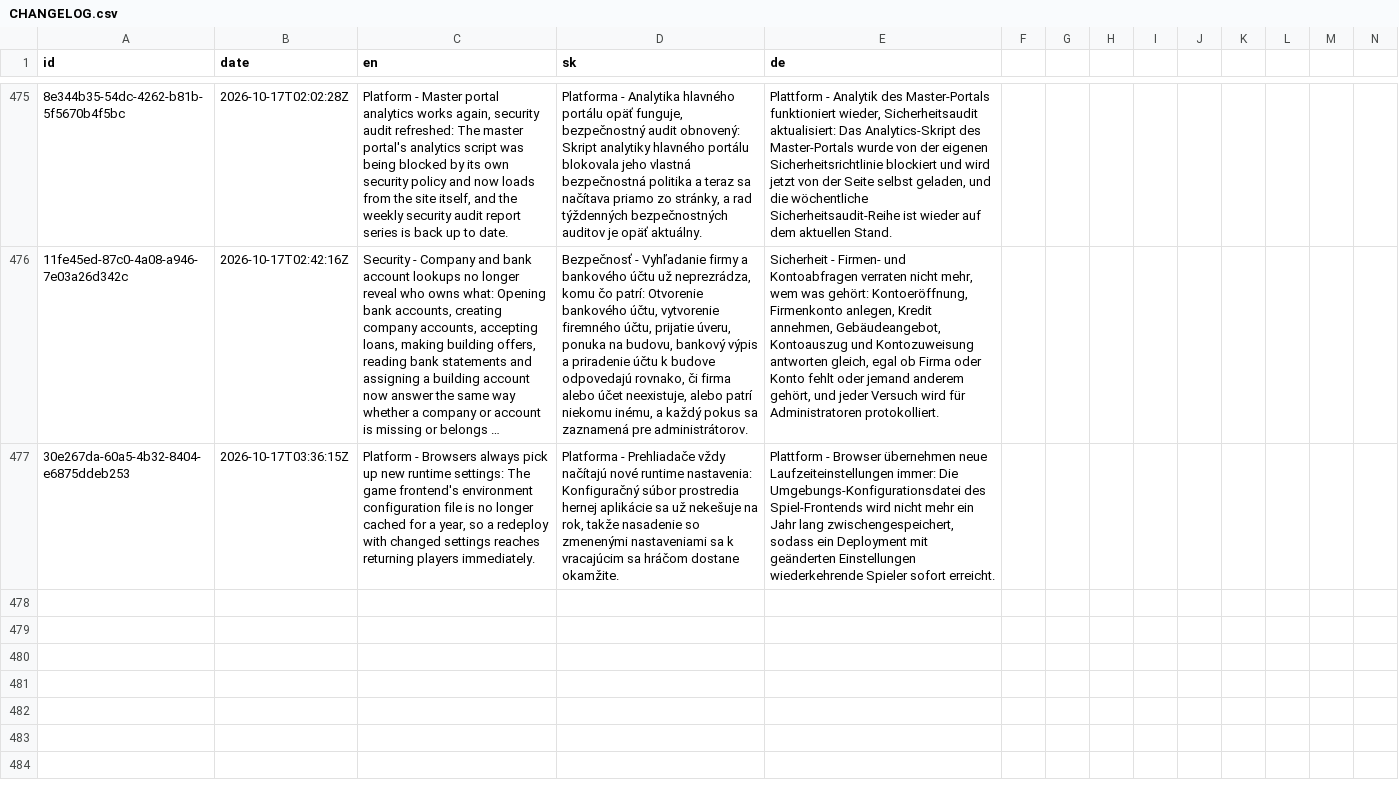
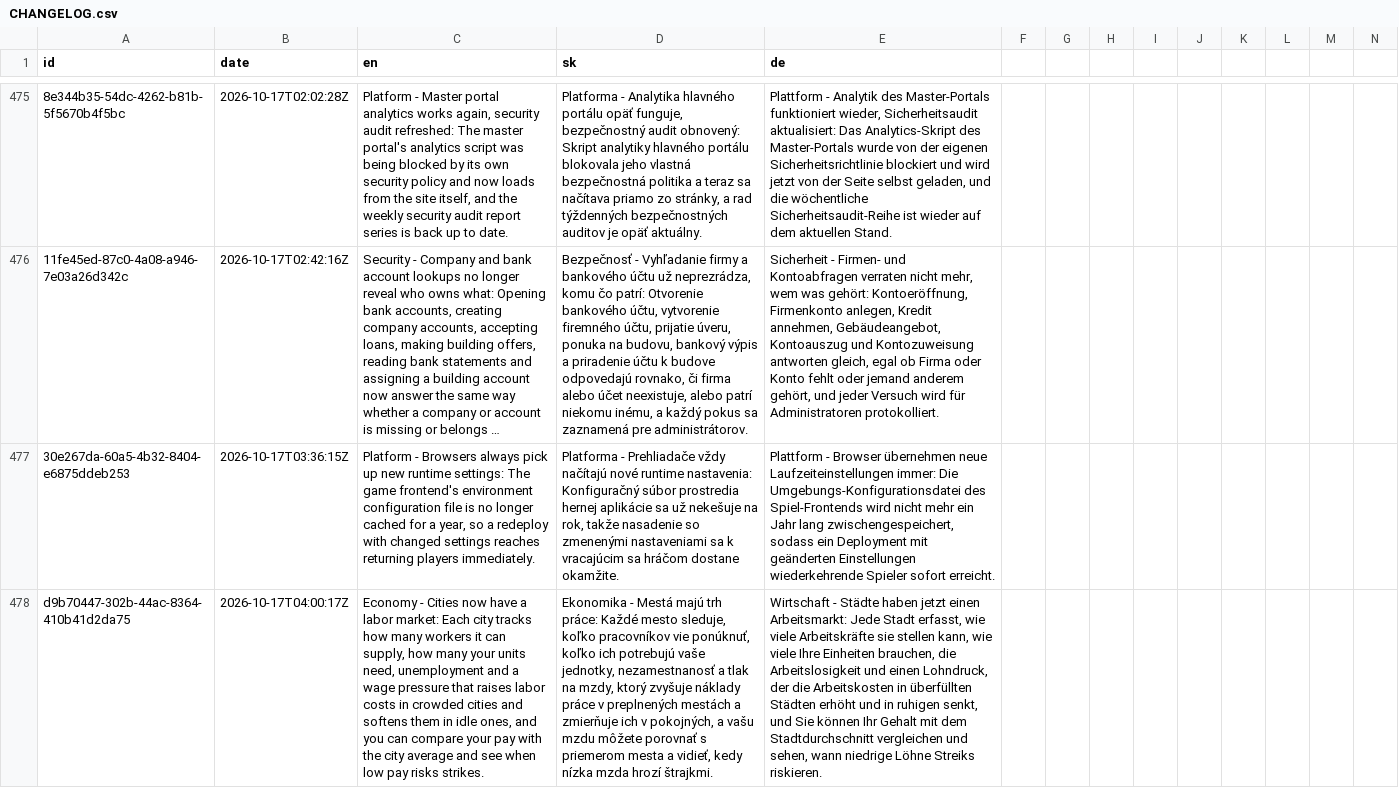
Before and after one commit to ludovit-scholtz/capitalism, a CSV file: CHANGELOG.csv, drawn as a sheet; only a part is shown, gaps mark what is left out; long unchanged cells end in …; rows hold the shown columns only; the diff names each change by its address in the sheet, - before the commit and + after, or states it on an @@ line.

```diff
--- a/CHANGELOG.csv
+++ b/CHANGELOG.csv
+row 478: d9b70447-302b-44ac-8364-410b41d2da75 | 2026-10-17T04:00:17Z | Economy - Cities now have a labor market: Each city tracks how many workers it can supply, how many your units need, unemployment and a wage pressure that raises labor costs in crowded cities and softens them in idle ones, and you can compare your pay with the city average and see when low pay risks strikes. | Ekonomika - Mestá majú trh práce: Každé mesto sleduje, koľko pracovníkov vie ponúknuť, koľko ich potrebujú vaše jednotky, nezamestnanosť a tlak na mzdy, ktorý zvyšuje náklady práce v preplnených mestách a zmierňuje ich v pokojných, a vašu mzdu môžete porovnať s priemerom mesta a vidieť, kedy nízka mzda hrozí štrajkmi. | Wirtschaft - Städte haben jetzt einen Arbeitsmarkt: Jede Stadt erfasst, wie viele Arbeitskräfte sie stellen kann, wie viele Ihre Einheiten brauchen, die Arbeitslosigkeit und einen Lohndruck, der die Arbeitskosten in überfüllten Städten erhöht und in ruhigen senkt, und Sie können Ihr Gehalt mit dem Stadtdurchschnitt vergleichen und sehen, wann niedrige Löhne Streiks riskieren.
```
Also changed, not shown: 22 other files.
